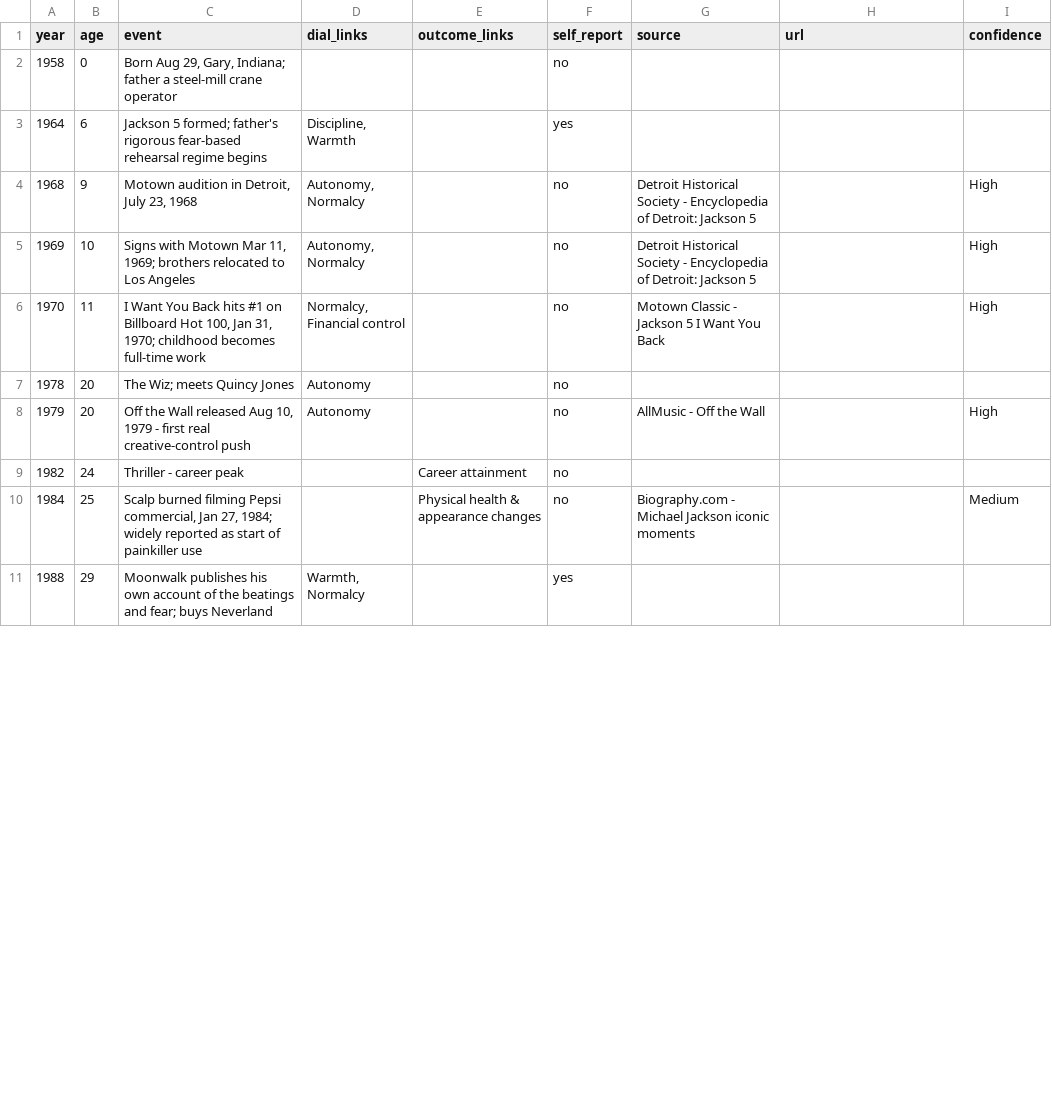
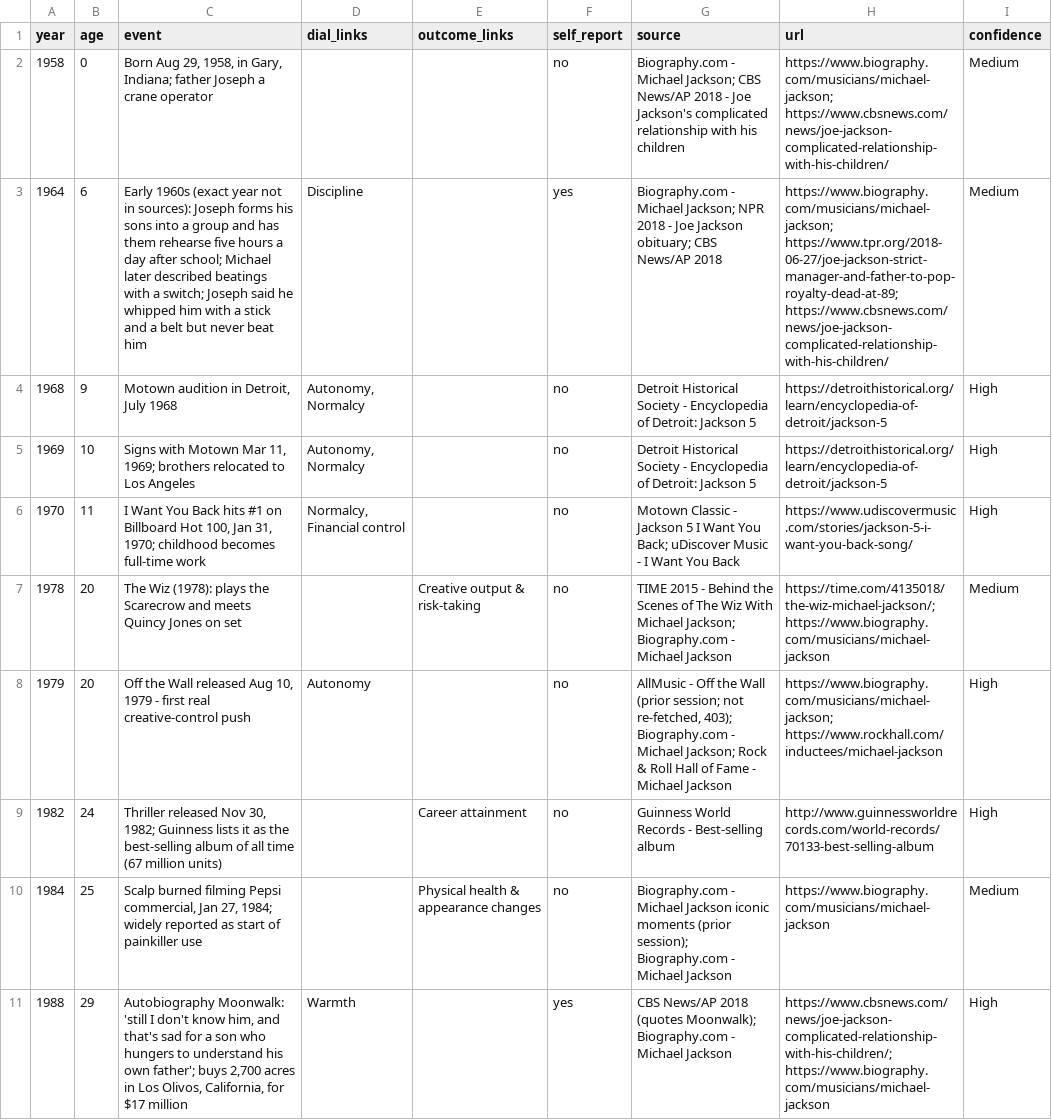
Before and after one commit to rajisworking16/jackson-counterfactual, a CSV file: data/life_events.csv, drawn as a sheet; only a part is shown; the diff covers the shown part only.

Commit message:
Phase 1: spine complete - 12 rows sourced
Last 6 spine rows sourced from pages fetched this session; url filled for all 12. 1968 row now reads July 1968 (the Detroit page gives month only). 1964 row is early 1960s per sources. 1978 dial link Autonomy removed (no source evidence); linked to Creative output instead. 1988 row reworded to the Moonwalk quote the source carries. Age-check cell left for Pranav, so it's not in this commit.

```diff
--- a/data/life_events.csv
+++ b/data/life_events.csv
@@ -1,11 +1,11 @@
 year,age,event,dial_links,outcome_links,self_report,source,url,confidence
-1958,0,"Born Aug 29, Gary, Indiana; father a steel-mill crane operator",,,no,,,
-1964,6,Jackson 5 formed; father's rigorous fear-based rehearsal regime begins,"Discipline, Warmth",,yes,,,
-1968,9,"Motown audition in Detroit, July 23, 1968","Autonomy, Normalcy",,no,Detroit Historical Society - Encyclopedia of Detroit: Jackson 5,,High
-1969,10,"Signs with Motown Mar 11, 1969; brothers relocated to Los Angeles","Autonomy, Normalcy",,no,Detroit Historical Society - Encyclopedia of Detroit: Jackson 5,,High
-1970,11,"I Want You Back hits #1 on Billboard Hot 100, Jan 31, 1970; childhood becomes full-time work","Normalcy, Financial control",,no,Motown Classic - Jackson 5 I Want You Back,,High
-1978,20,The Wiz; meets Quincy Jones,Autonomy,,no,,,
-1979,20,"Off the Wall released Aug 10, 1979 - first real creative-control push",Autonomy,,no,AllMusic - Off the Wall,,High
-1982,24,Thriller - career peak,,Career attainment,no,,,
-1984,25,"Scalp burned filming Pepsi commercial, Jan 27, 1984; widely reported as start of painkiller use",,Physical health & appearance changes,no,Biography.com - Michael Jackson iconic moments,,Medium
-1988,29,Moonwalk publishes his own account of the beatings and fear; buys Neverland,"Warmth, Normalcy",,yes,,,
+1958,0,"Born Aug 29, 1958, in Gary, Indiana; father Joseph a crane operator",,,no,Biography.com - Michael Jackson; CBS News/AP 2018 - Joe Jackson's complicated relationship with his children,https://www.biography.com/musicians/michael-jackson; https://www.cbsnews.com/news/joe-jackson-complicated-relationship-with-his-children/,Medium
+1964,6,Early 1960s (exact year not in sources): Joseph forms his sons into a group and has them rehearse five hours a day after school; Michael later described beatings with a switch; Joseph said he whipped him with a stick and a belt but never beat him,Discipline,,yes,Biography.com - Michael Jackson; NPR 2018 - Joe Jackson obituary; CBS News/AP 2018,https://www.biography.com/musicians/michael-jackson; https://www.tpr.org/2018-06-27/joe-jackson-strict-manager-and-father-to-pop-royalty-dead-at-89; https://www.cbsnews.com/news/joe-jackson-complicated-relationship-with-his-children/,Medium
+1968,9,"Motown audition in Detroit, July 1968","Autonomy, Normalcy",,no,Detroit Historical Society - Encyclopedia of Detroit: Jackson 5,https://detroithistorical.org/learn/encyclopedia-of-detroit/jackson-5,High
+1969,10,"Signs with Motown Mar 11, 1969; brothers relocated to Los Angeles","Autonomy, Normalcy",,no,Detroit Historical Society - Encyclopedia of Detroit: Jackson 5,https://detroithistorical.org/learn/encyclopedia-of-detroit/jackson-5,High
+1970,11,"I Want You Back hits #1 on Billboard Hot 100, Jan 31, 1970; childhood becomes full-time work","Normalcy, Financial control",,no,Motown Classic - Jackson 5 I Want You Back; uDiscover Music - I Want You Back,https://www.udiscovermusic.com/stories/jackson-5-i-want-you-back-song/,High
+1978,20,The Wiz (1978): plays the Scarecrow and meets Quincy Jones on set,,Creative output & risk-taking,no,TIME 2015 - Behind the Scenes of The Wiz With Michael Jackson; Biography.com - Michael Jackson,https://time.com/4135018/the-wiz-michael-jackson/; https://www.biography.com/musicians/michael-jackson,Medium
+1979,20,"Off the Wall released Aug 10, 1979 - first real creative-control push",Autonomy,,no,"AllMusic - Off the Wall (prior session; not re-fetched, 403); Biography.com - Michael Jackson; Rock & Roll Hall of Fame - Michael Jackson",https://www.biography.com/musicians/michael-jackson; https://www.rockhall.com/inductees/michael-jackson,High
+1982,24,"Thriller released Nov 30, 1982; Guinness lists it as the best-selling album of all time (67 million units)",,Career attainment,no,Guinness World Records - Best-selling album,http://www.guinnessworldrecords.com/world-records/70133-best-selling-album,High
+1984,25,"Scalp burned filming Pepsi commercial, Jan 27, 1984; widely reported as start of painkiller use",,Physical health & appearance changes,no,Biography.com - Michael Jackson iconic moments (prior session); Biography.com - Michael Jackson,https://www.biography.com/musicians/michael-jackson,Medium
+1988,29,"Autobiography Moonwalk: 'still I don't know him, and that's sad for a son who hungers to understand his own father'; buys 2,700 acres in Los Olivos, California, for $17 million",Warmth,,yes,CBS News/AP 2018 (quotes Moonwalk); Biography.com - Michael Jackson,https://www.cbsnews.com/news/joe-jackson-complicated-relationship-with-his-children/; https://www.biography.com/musicians/michael-jackson,High
```
Also changed, not shown: 6 edited cells elsewhere in this file, 1 other file.
